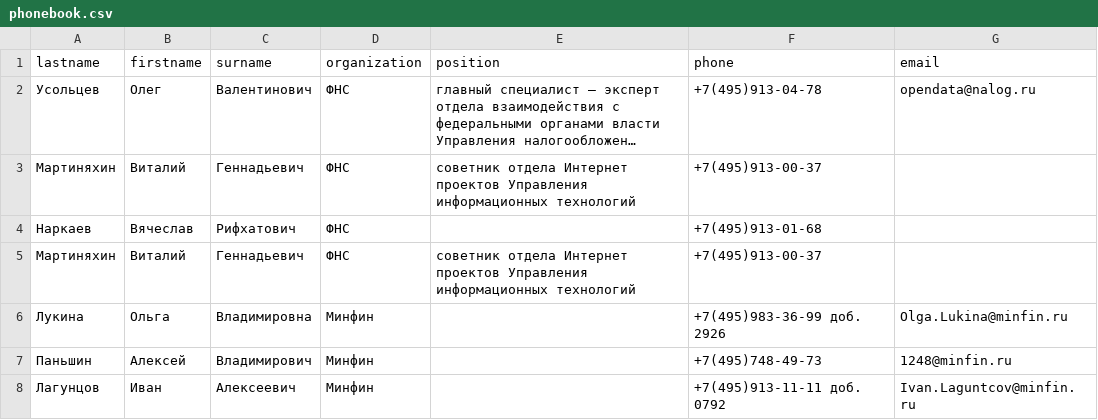
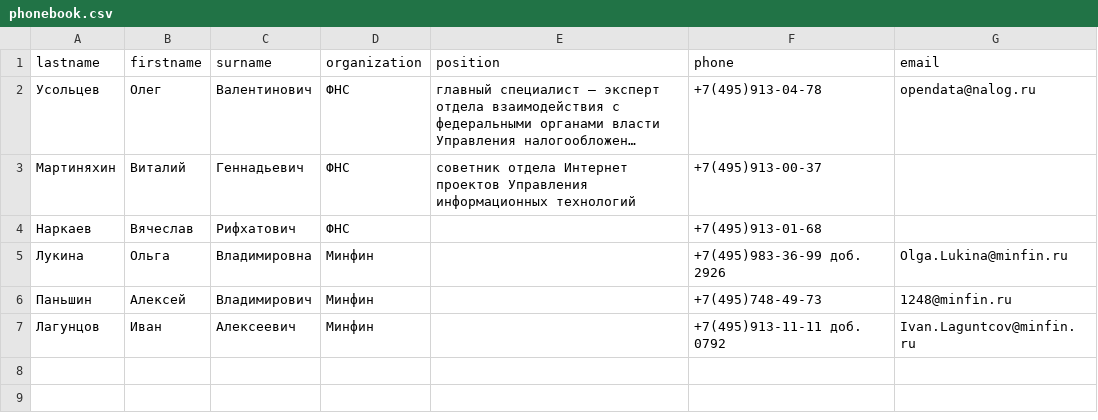
Before and after one commit to Antonio-87/DZ_professional_python, a CSV file: DZ_regular_expressions/phonebook.csv, drawn as a sheet; long unchanged cells end in ….

```diff
--- a/DZ_regular_expressions/phonebook.csv
+++ b/DZ_regular_expressions/phonebook.csv
@@ -4,3 +4,2 @@ lastname,firstname,surname,organization,position,phone,email
 Наркаев,Вячеслав,Рифхатович,ФНС,,+7(495)913-01-68,
-Мартиняхин,Виталий,Геннадьевич,ФНС,cоветник отдела Интернет проектов Управления информационных технологий,+7(495)913-00-37,,
 Лукина,Ольга,Владимировна,Минфин,,+7(495)983-36-99 доб. 2926,Olga.Lukina@minfin.ru
```
Also changed, not shown: 5 other files.
